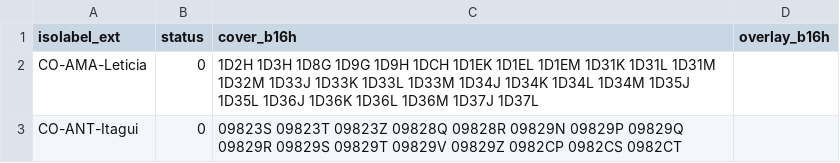
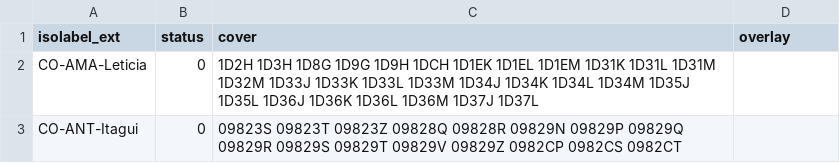
Before and after one commit to osm-codes/CO_new, a CSV file: data/coverage.csv, drawn as a sheet; only a part is shown.

Commit message:
Update name column

```diff
--- a/data/coverage.csv
+++ b/data/coverage.csv
@@ -1,2 +1,2 @@
-isolabel_ext,status,cover_b16h,overlay_b16h
+isolabel_ext,status,cover,overlay
 CO-AMA-Leticia,0,1D2H 1D3H 1D8G 1D9G 1D9H 1DCH 1D1EK 1D1EL 1D1EM 1D31K 1D31L 1D31M 1D32M 1D33J 1D33K 1D33L 1D33M 1D34J 1D34K 1D34L 1D34M 1D35J 1D35L 1D36J 1D36K 1D36L 1D36M 1D37J 1D37L,
```
